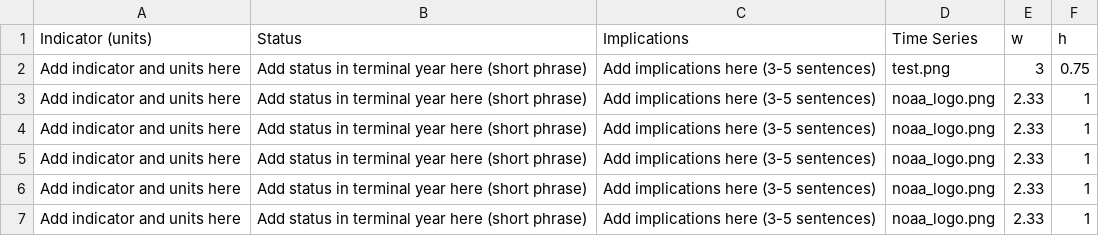
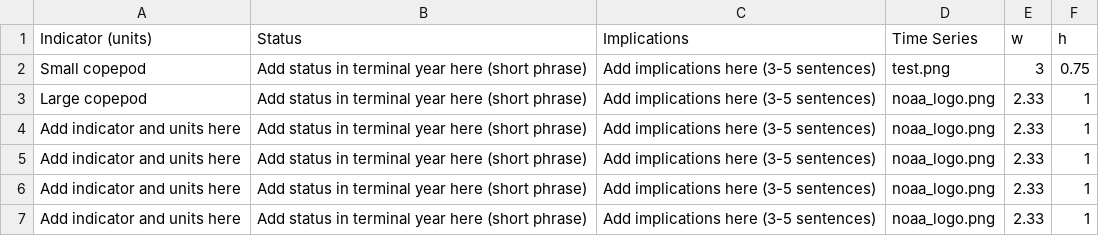
Before and after one commit to AMolina80/herring_snapshotESP, a CSV file: 06_docs/table_herring.csv (was 06_docs/table_template.csv), drawn as a sheet.

```diff
--- a/06_docs/table_template.csv
+++ b/06_docs/table_herring.csv
@@ -1,4 +1,4 @@
 Indicator (units),Status,Implications,Time Series,w,h
-Add indicator and units here,Add status in terminal year here (short phrase),Add implications here (3-5 sentences),test.png,3,0.75
-Add indicator and units here,Add status in terminal year here (short phrase),Add implications here (3-5 sentences),noaa_logo.png,2.33,1
+Small copepod,Add status in terminal year here (short phrase),Add implications here (3-5 sentences),test.png,3,0.75
+Large copepod,Add status in terminal year here (short phrase),Add implications here (3-5 sentences),noaa_logo.png,2.33,1
 Add indicator and units here,Add status in terminal year here (short phrase),Add implications here (3-5 sentences),noaa_logo.png,2.33,1
```
Also changed, not shown: 9 other files.
